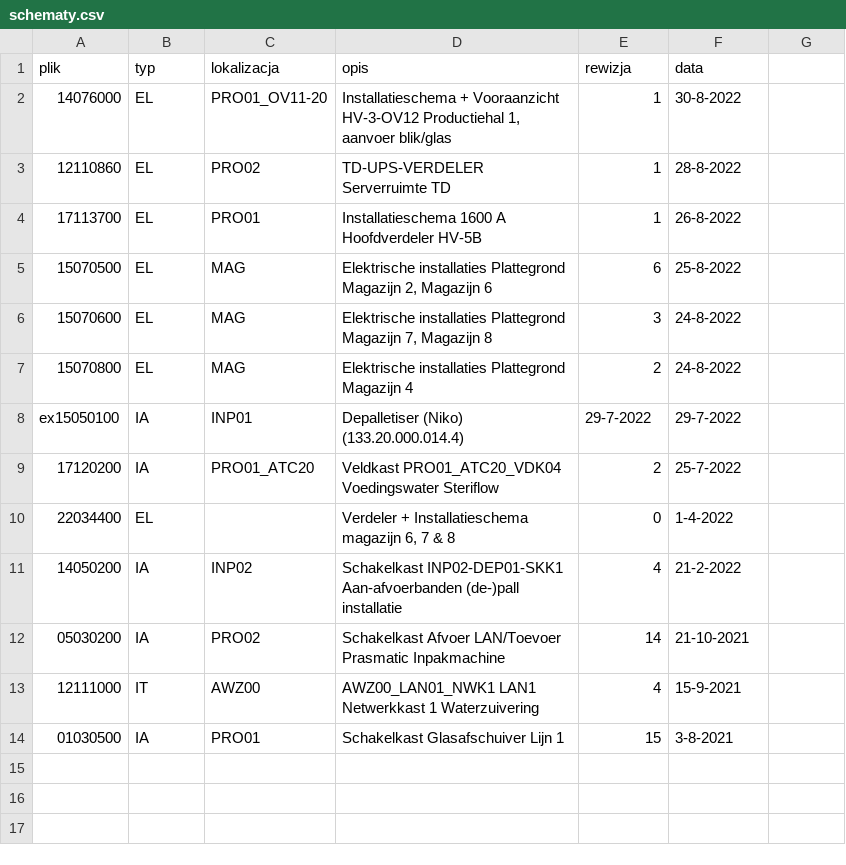
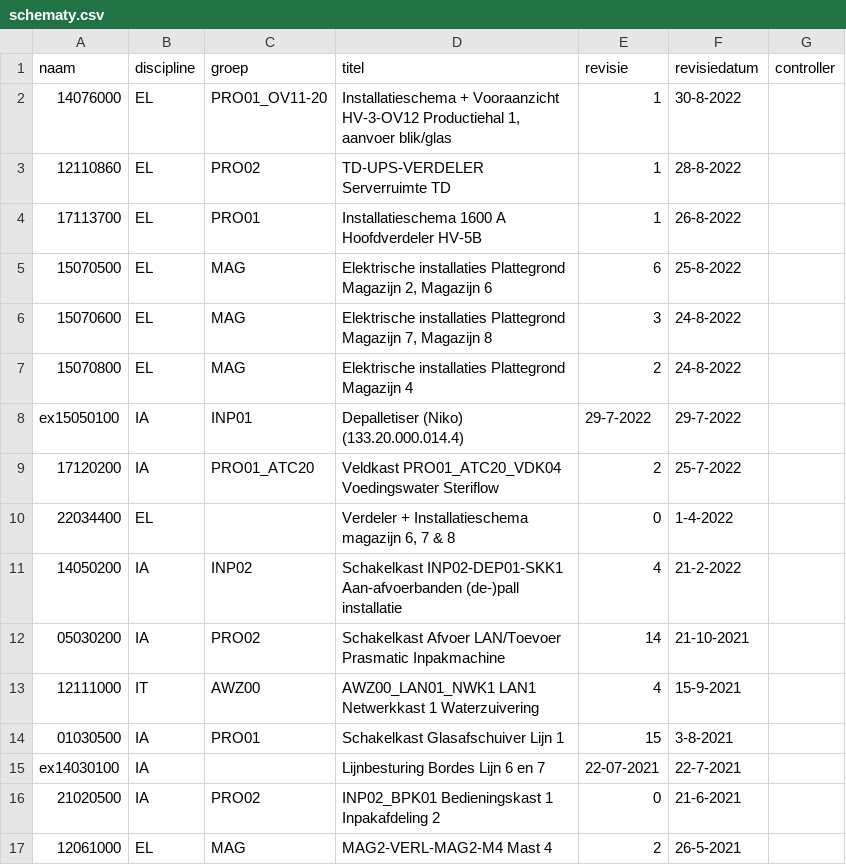
Before and after one commit to faseANDgo/fazy, a CSV file: schematy/schematy.csv, drawn as a sheet; removed rows and columns are numbered as before the commit, all else as after; the diff names each change by its address in the sheet, - before the commit and + after, or states it on an @@ line.

```diff
--- a/schematy/schematy.csv
+++ b/schematy/schematy.csv
-row 1: plik | typ | lokalizacja | opis | rewizja | data
+row 1: naam | discipline | groep | titel | revisie | revisiedatum | controller
+row 15: ex14030100 | IA |  | Lijnbesturing Bordes Lijn 6 en 7 | 22-07-2021 | 22-7-2021
+row 16: 21020500 | IA | PRO02 | INP02_BPK01 Bedieningskast 1 Inpakafdeling 2 | 0 | 21-6-2021
+row 17: 12061000 | EL | MAG | MAG2-VERL-MAG2-M4 Mast 4 | 2 | 26-5-2021
```
Also changed, not shown: 1 other file.
